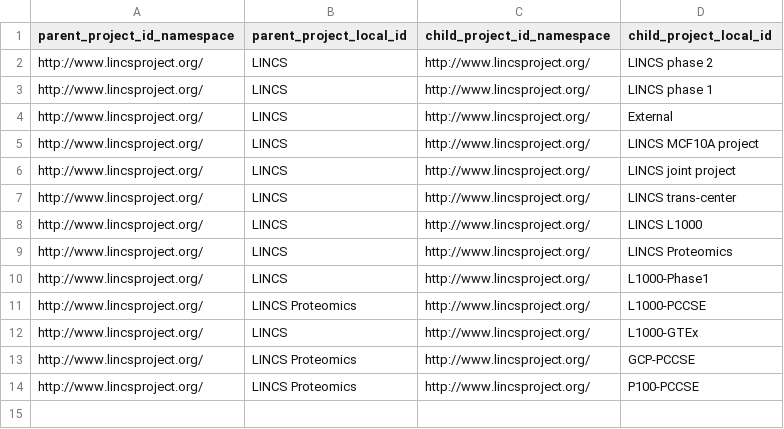
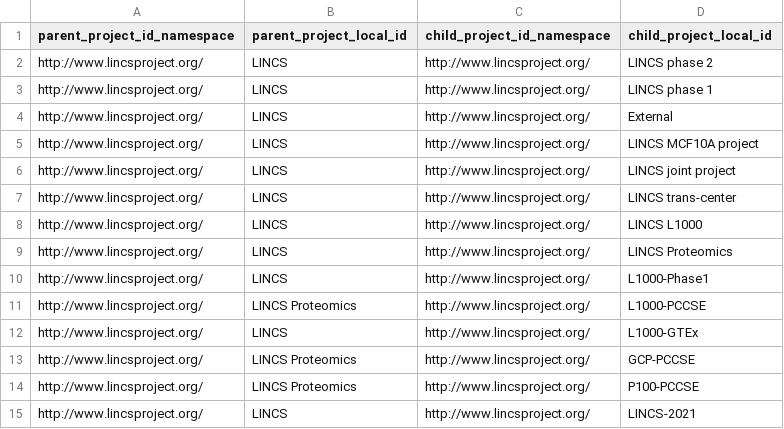
Before and after one commit to MaayanLab/LINCS-metadata, a TSV file: c2m2_level1/project_in_project.tsv, drawn as a sheet; the diff names each change by its address in the sheet, - before the commit and + after, or states it on an @@ line.

```diff
--- a/c2m2_level1/project_in_project.tsv
+++ b/c2m2_level1/project_in_project.tsv
+row 15: http://www.lincsproject.org/ | LINCS | http://www.lincsproject.org/ | LINCS-2021
```
Also changed, not shown: c2m2_level1/anatomy.tsv, c2m2_level1/project.tsv, 3 other files.
